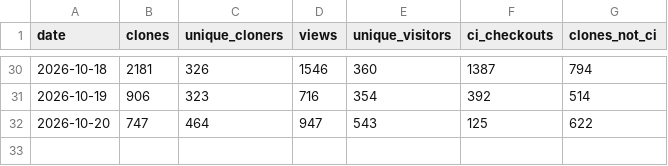
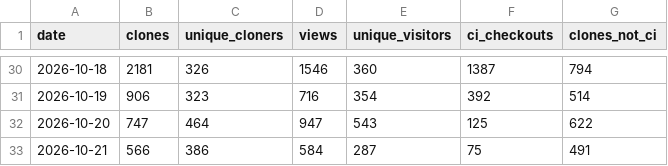
Before and after one commit to 0xOthman/glasshouse, a CSV file: traffic.csv, drawn as a sheet; only a part is shown, gaps mark what is left out.

```diff
--- a/traffic.csv
+++ b/traffic.csv
@@ -32 +32,2 @@ date,clones,unique_cloners,views,unique_visitors,ci_checkouts,clones_not_ci
 2026-10-20,747,464,947,543,125,622
+2026-10-21,566,386,584,287,75,491
```
